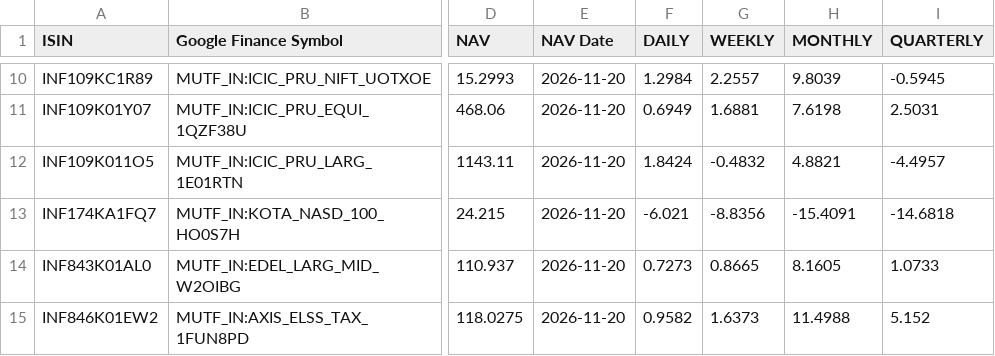
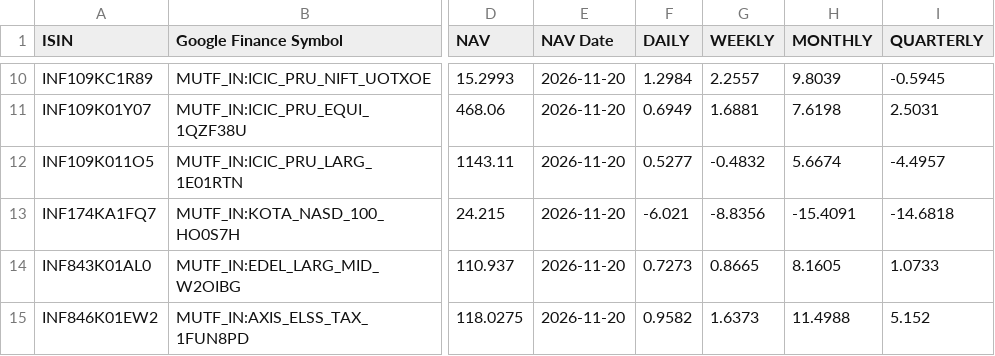
Before and after one commit to vkpandey82/mfpublicinfo, a CSV file: funds_returns.csv, drawn as a sheet; only a part is shown, gaps mark what is left out; the diff names each change by its address in the sheet, - before the commit and + after, or states it on an @@ line.

Commit message:
11-23-2026 02 commit

```diff
--- a/funds_returns.csv
+++ b/funds_returns.csv
-F12 (DAILY): 1.8424
+F12 (DAILY): 0.5277
-H12 (MONTHLY): 4.8821
+H12 (MONTHLY): 5.6674
```
